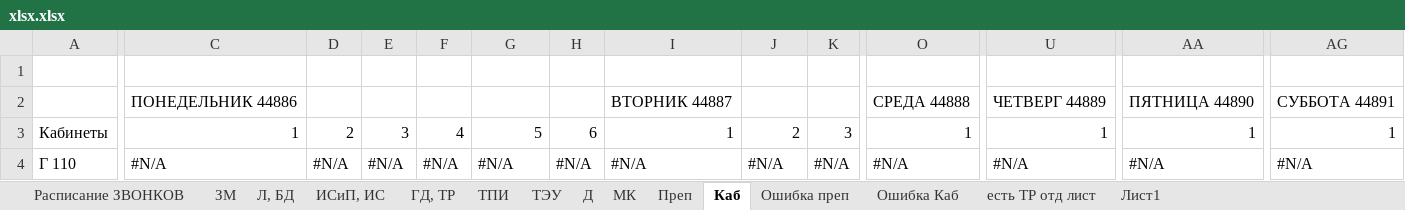
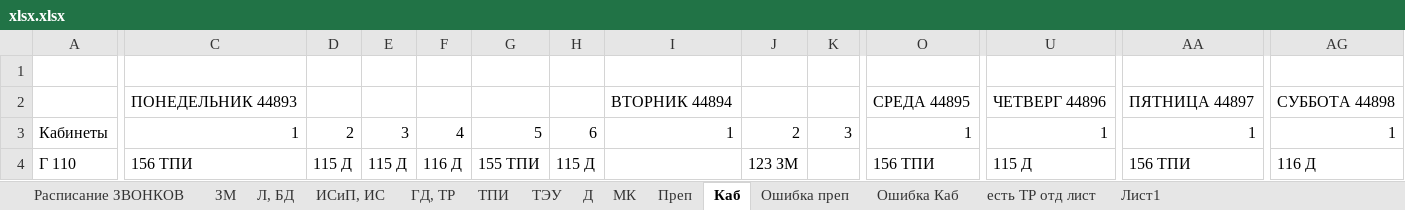
Before and after one commit to b8king/class-schedule-telegram-bot, an Excel workbook: data/document/xlsx.xlsx, sheet Каб, drawn as a sheet; only a part is shown, gaps mark what is left out; values as stored, in another font and other column widths than the file's, no cell formats; the diff covers the shown part only; the diff names each change by its address in the sheet, - before the commit and + after, or states it on an @@ line.

```diff
--- a/data/document/xlsx.xlsx (sheet Каб)
+++ b/data/document/xlsx.xlsx (sheet Каб)
-C2: ПОНЕДЕЛЬНИК 44886
+C2: ПОНЕДЕЛЬНИК 44893
-I2: ВТОРНИК 44887
+I2: ВТОРНИК 44894
-O2: СРЕДА 44888
+O2: СРЕДА 44895
-U2: ЧЕТВЕРГ 44889
+U2: ЧЕТВЕРГ 44896
-AA2: ПЯТНИЦА 44890
+AA2: ПЯТНИЦА 44897
-AG2: СУББОТА 44891
+AG2: СУББОТА 44898
-C4: #N/A
+C4: 156 ТПИ
-D4: #N/A
+D4: 115 Д
-E4: #N/A
+E4: 115 Д
-F4: #N/A
+F4: 116 Д
-G4: #N/A
+G4: 155 ТПИ
-H4: #N/A
+H4: 115 Д
-I4: #N/A
+I4: (empty)
-J4: #N/A
+J4: 123 ЗМ
-K4: #N/A
+K4: (empty)
-O4: #N/A
+O4: 156 ТПИ
-U4: #N/A
+U4: 115 Д
-AA4: #N/A
+AA4: 156 ТПИ
-AG4: #N/A
+AG4: 116 Д
```
Also changed, not shown: 1935 edited cells elsewhere in this sheet, sheet Преп, sheet ИСиП, ИС, sheet Ошибка Каб, sheet Ошибка преп, sheet ТЭУ, sheet МК, 6 more sheets, cell formats, 7 other files.
